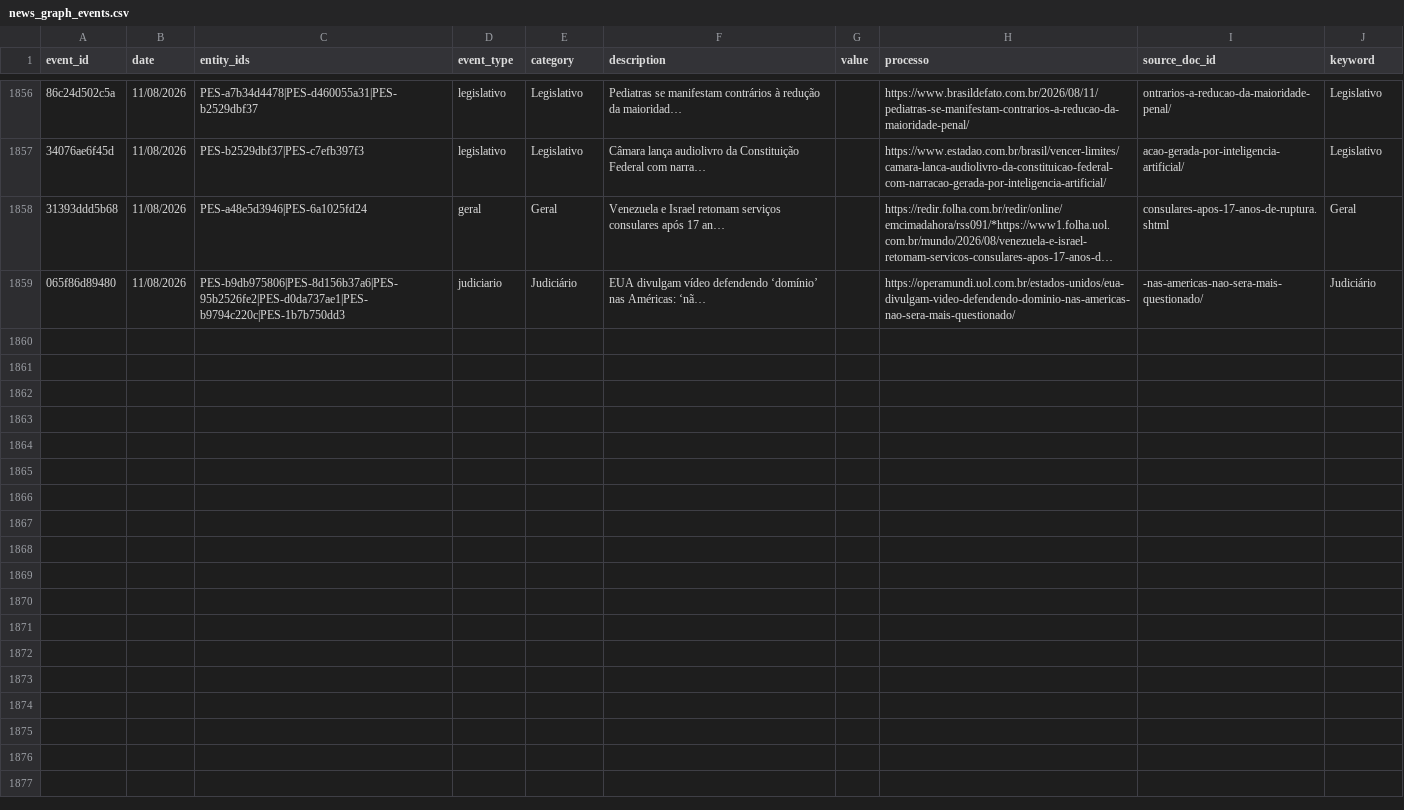
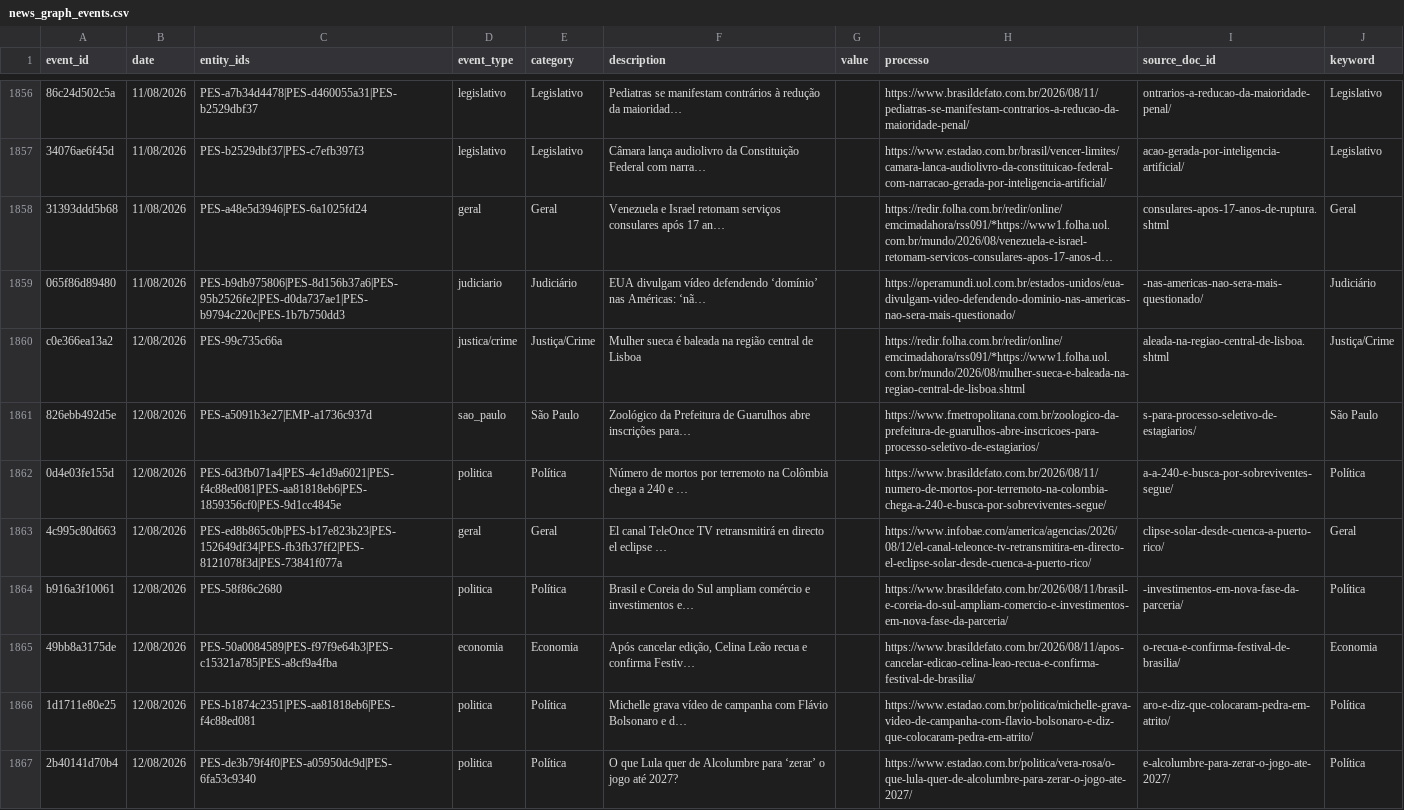
Before and after one commit to GuilhermeACRusso/monitor-de-not-cias, a CSV file: news_graph_events.csv, drawn as a sheet; only a part is shown, gaps mark what is left out; long unchanged cells end in …; the diff covers the shown part only; the diff names each change by its address in the sheet, - before the commit and + after, or states it on an @@ line.

Commit message:
Update news ledger and entity graph

```diff
--- a/news_graph_events.csv
+++ b/news_graph_events.csv
+row 1860: c0e366ea13a2 | 12/08/2026 | PES-99c735c66a | justica/crime | Justiça/Crime | Mulher sueca é baleada na região central de Lisboa |  | https://redir.folha.com.br/redir/online/emcimadahora/rss091/*https://www1.folha.uol.com.br/mundo/2026/08/mulher-sueca-e-baleada-na-regiao-central-de-lisboa.shtml | aleada-na-regiao-central-de-lisboa.shtml | Justiça/Crime
+row 1861: 826ebb492d5e | 12/08/2026 | PES-a5091b3e27|EMP-a1736c937d | sao_paulo | São Paulo | Zoológico da Prefeitura de Guarulhos abre inscrições para… |  | https://www.fmetropolitana.com.br/zoologico-da-prefeitura-de-guarulhos-abre-inscricoes-para-processo-seletivo-de-estagiarios/ | s-para-processo-seletivo-de-estagiarios/ | São Paulo
+row 1862: 0d4e03fe155d | 12/08/2026 | PES-6d3fb071a4|PES-4e1d9a6021|PES-f4c88ed081|PES-aa81818eb6|PES-1859356cf0|PES-9d1cc4845e | politica | Política | Número de mortos por terremoto na Colômbia chega a 240 e … |  | https://www.brasildefato.com.br/2026/08/11/numero-de-mortos-por-terremoto-na-colombia-chega-a-240-e-busca-por-sobreviventes-segue/ | a-a-240-e-busca-por-sobreviventes-segue/ | Política
+row 1863: 4c995c80d663 | 12/08/2026 | PES-ed8b865c0b|PES-b17e823b23|PES-152649df34|PES-fb3fb37ff2|PES-8121078f3d|PES-73841f077a | geral | Geral | El canal TeleOnce TV retransmitirá en directo el eclipse … |  | https://www.infobae.com/america/agencias/2026/08/12/el-canal-teleonce-tv-retransmitira-en-directo-el-eclipse-solar-desde-cuenca-a-puerto-rico/ | clipse-solar-desde-cuenca-a-puerto-rico/ | Geral
+row 1864: b916a3f10061 | 12/08/2026 | PES-58f86c2680 | politica | Política | Brasil e Coreia do Sul ampliam comércio e investimentos e… |  | https://www.brasildefato.com.br/2026/08/11/brasil-e-coreia-do-sul-ampliam-comercio-e-investimentos-em-nova-fase-da-parceria/ | -investimentos-em-nova-fase-da-parceria/ | Política
+row 1865: 49bb8a3175de | 12/08/2026 | PES-50a0084589|PES-f97f9e64b3|PES-c15321a785|PES-a8cf9a4fba | economia | Economia | Após cancelar edição, Celina Leão recua e confirma Festiv… |  | https://www.brasildefato.com.br/2026/08/11/apos-cancelar-edicao-celina-leao-recua-e-confirma-festival-de-brasilia/ | o-recua-e-confirma-festival-de-brasilia/ | Economia
+row 1866: 1d1711e80e25 | 12/08/2026 | PES-b1874c2351|PES-aa81818eb6|PES-f4c88ed081 | politica | Política | Michelle grava vídeo de campanha com Flávio Bolsonaro e d… |  | https://www.estadao.com.br/politica/michelle-grava-video-de-campanha-com-flavio-bolsonaro-e-diz-que-colocaram-pedra-em-atrito/ | aro-e-diz-que-colocaram-pedra-em-atrito/ | Política
+row 1867: 2b40141d70b4 | 12/08/2026 | PES-de3b79f4f0|PES-a05950dc9d|PES-6fa53c9340 | politica | Política | O que Lula quer de Alcolumbre para ‘zerar’ o jogo até 2027? |  | https://www.estadao.com.br/politica/vera-rosa/o-que-lula-quer-de-alcolumbre-para-zerar-o-jogo-ate-2027/ | e-alcolumbre-para-zerar-o-jogo-ate-2027/ | Política
```
Also changed, not shown: 8 added rows elsewhere in this file, news_graph_entities.csv, news_ledger.csv, 1 other file.
